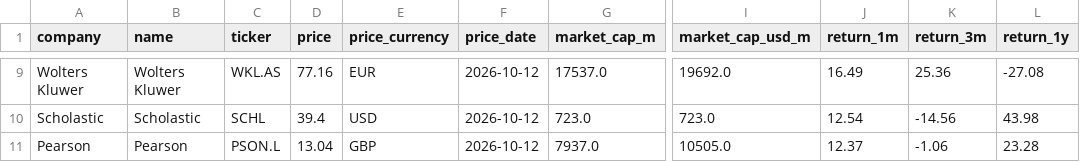
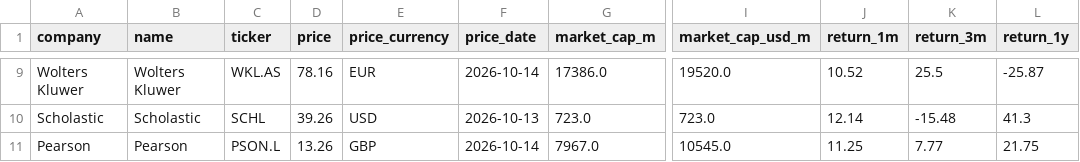
Before and after one commit to hrishi9635/client-intel, a CSV file: data/market.csv, drawn as a sheet; only a part is shown, gaps mark what is left out; the diff covers the shown part only; the diff names each change by its address in the sheet, - before the commit and + after, or states it on an @@ line.

```diff
--- a/data/market.csv
+++ b/data/market.csv
-D9 (price): 77.16
+D9 (price): 78.16
-F9 (price_date): 2026-10-12
+F9 (price_date): 2026-10-14
-G9 (market_cap_m): 17537.0
+G9 (market_cap_m): 17386.0
-I9 (market_cap_usd_m): 19692.0
+I9 (market_cap_usd_m): 19520.0
-J9 (return_1m): 16.49
+J9 (return_1m): 10.52
-K9 (return_3m): 25.36
+K9 (return_3m): 25.5
-L9 (return_1y): -27.08
+L9 (return_1y): -25.87
-D10 (price): 39.4
+D10 (price): 39.26
-F10 (price_date): 2026-10-12
+F10 (price_date): 2026-10-13
-J10 (return_1m): 12.54
+J10 (return_1m): 12.14
-K10 (return_3m): -14.56
+K10 (return_3m): -15.48
-L10 (return_1y): 43.98
+L10 (return_1y): 41.3
-D11 (price): 13.04
+D11 (price): 13.26
-F11 (price_date): 2026-10-12
+F11 (price_date): 2026-10-14
-G11 (market_cap_m): 7937.0
+G11 (market_cap_m): 7967.0
-I11 (market_cap_usd_m): 10505.0
+I11 (market_cap_usd_m): 10545.0
-J11 (return_1m): 12.37
+J11 (return_1m): 11.25
-K11 (return_3m): -1.06
+K11 (return_3m): 7.77
-L11 (return_1y): 23.28
+L11 (return_1y): 21.75
```
Also changed, not shown: 36 edited cells elsewhere in this file, data/fx.csv, data/prices.csv, 3 other files.
